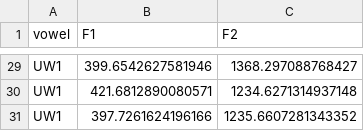
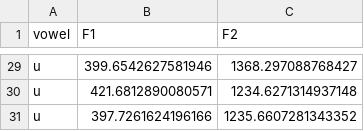
Before and after one commit to TahaMHusain/vowel_plotter, a CSV file: data/speaker1.csv, drawn as a sheet; only a part is shown, gaps mark what is left out; the diff covers the shown part only; the diff names each change by its address in the sheet, - before the commit and + after, or states it on an @@ line.

```diff
--- a/data/speaker1.csv
+++ b/data/speaker1.csv
-A29:A31 (vowel): UW1
+A29:A31 (vowel): u
```
Also changed, not shown: 27 edited cells elsewhere in this file, 2 other files.
